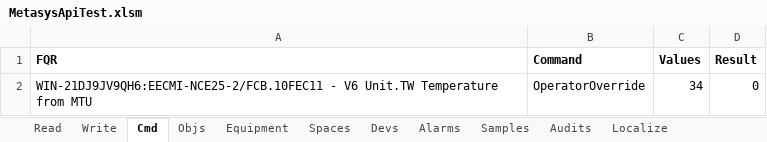
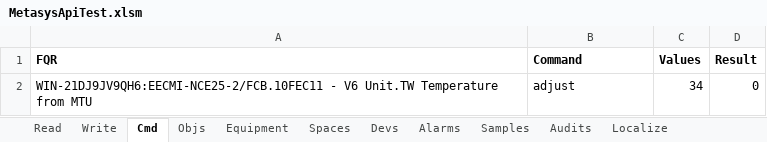
Before and after one commit to jci-metasys/basic-services-dotnet, an Excel workbook: MetasysServicesComExampleApp/MetasysApiTest.xlsm, sheet Cmd, drawn as a sheet; values as stored, in another font and other column widths than the file's, no borders; the diff names each change by its address in the sheet, - before the commit and + after, or states it on an @@ line.

Commit message:
- Fixed issue in the parameters passed to the SendCommands method (due to v3 changes)

```diff
--- a/MetasysServicesComExampleApp/MetasysApiTest.xlsm (sheet Cmd)
+++ b/MetasysServicesComExampleApp/MetasysApiTest.xlsm (sheet Cmd)
-B2 (Command): OperatorOverride
+B2 (Command): adjust
```
Also changed, not shown: sheet Equipment, sheet Spaces, sheet Alarms, sheet Read, 1 other file.
